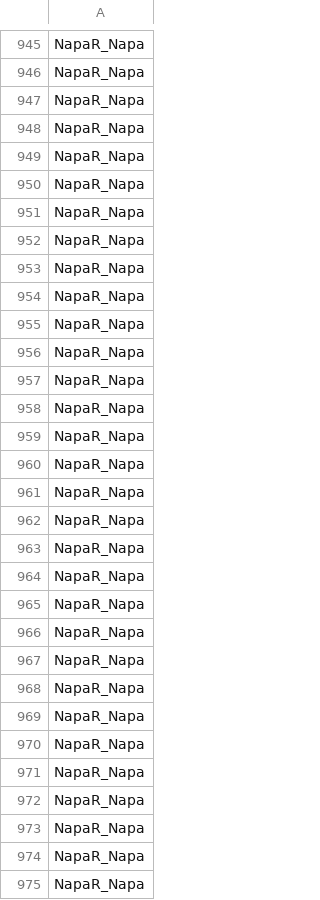
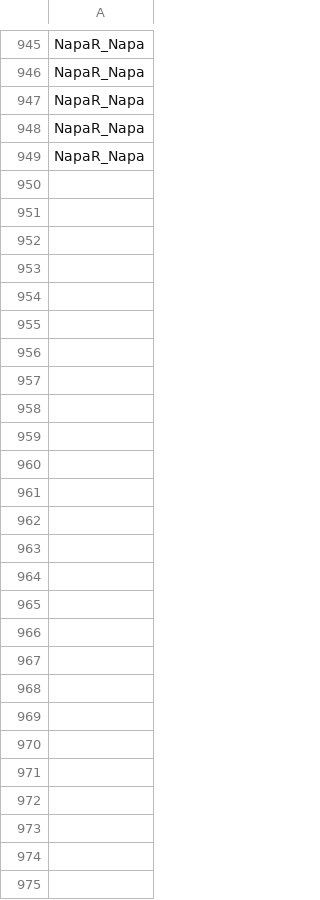
Before and after one commit to ougx/SSPA1869_Napa, a CSV file: Postproc/gage_napa.csv, drawn as a sheet; only a part is shown, gaps mark what is left out; the diff names each change by its address in the sheet, - before the commit and + after, or states it on an @@ line.

```diff
--- a/Postproc/gage_napa.csv
+++ b/Postproc/gage_napa.csv
-row 950: NapaR_Napa
-row 951: NapaR_Napa
-row 952: NapaR_Napa
-row 953: NapaR_Napa
-row 954: NapaR_Napa
-row 955: NapaR_Napa
-row 956: NapaR_Napa
-row 957: NapaR_Napa
-row 958: NapaR_Napa
-row 959: NapaR_Napa
-row 960: NapaR_Napa
-row 961: NapaR_Napa
-row 962: NapaR_Napa
-row 963: NapaR_Napa
-row 964: NapaR_Napa
-row 965: NapaR_Napa
-row 966: NapaR_Napa
-row 967: NapaR_Napa
-row 968: NapaR_Napa
-row 969: NapaR_Napa
-row 970: NapaR_Napa
-row 971: NapaR_Napa
-row 972: NapaR_Napa
-row 973: NapaR_Napa
-row 974: NapaR_Napa
-row 975: NapaR_Napa
```
Also changed, not shown: Postproc/gage_helena.csv, 2 other files.
